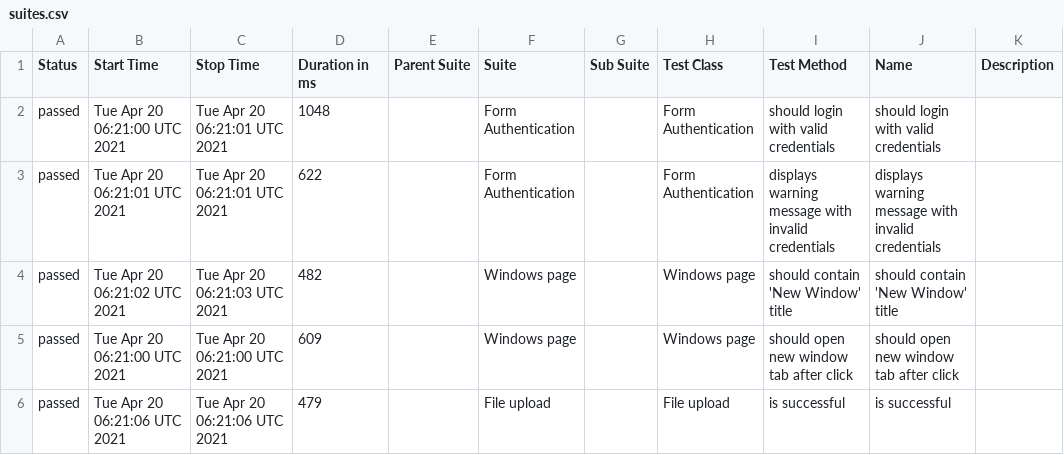
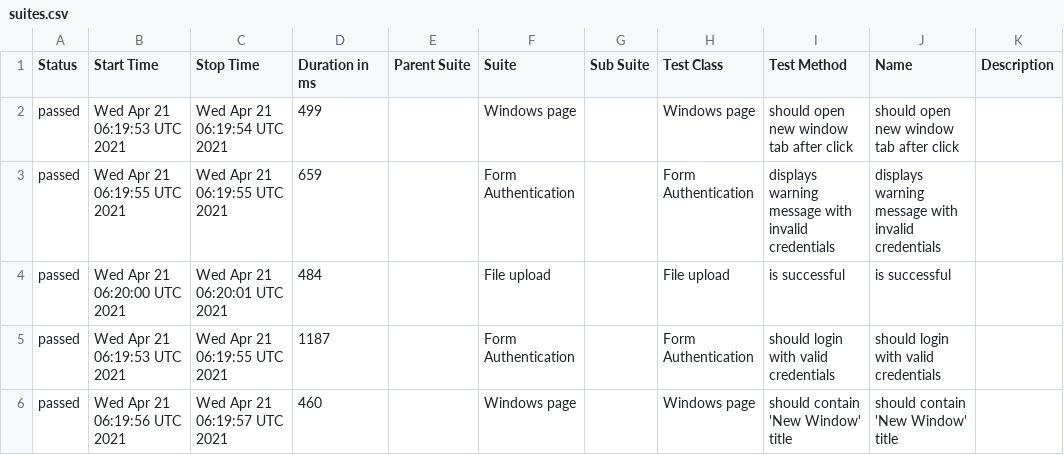
Before and after one commit to isandratskiy/webdriverio5-typescript-draft, a CSV file: data/suites.csv, drawn as a sheet.

```diff
--- a/data/suites.csv
+++ b/data/suites.csv
@@ -1,6 +1,6 @@
 "Status","Start Time","Stop Time","Duration in ms","Parent Suite","Suite","Sub Suite","Test Class","Test Method","Name","Description"
-"passed","Tue Apr 20 06:21:00 UTC 2021","Tue Apr 20 06:21:01 UTC 2021","1048","","Form Authentication","","Form Authentication","should login with valid credentials","should login with valid credentials",""
-"passed","Tue Apr 20 06:21:01 UTC 2021","Tue Apr 20 06:21:01 UTC 2021","622","","Form Authentication","","Form Authentication","displays warning message with invalid credentials","displays warning message with invalid credentials",""
-"passed","Tue Apr 20 06:21:02 UTC 2021","Tue Apr 20 06:21:03 UTC 2021","482","","Windows page","","Windows page","should contain 'New Window' title","should contain 'New Window' title",""
-"passed","Tue Apr 20 06:21:00 UTC 2021","Tue Apr 20 06:21:00 UTC 2021","609","","Windows page","","Windows page","should open new window tab after click","should open new window tab after click",""
-"passed","Tue Apr 20 06:21:06 UTC 2021","Tue Apr 20 06:21:06 UTC 2021","479","","File upload","","File upload","is successful","is successful",""
+"passed","Wed Apr 21 06:19:53 UTC 2021","Wed Apr 21 06:19:54 UTC 2021","499","","Windows page","","Windows page","should open new window tab after click","should open new window tab after click",""
+"passed","Wed Apr 21 06:19:55 UTC 2021","Wed Apr 21 06:19:55 UTC 2021","659","","Form Authentication","","Form Authentication","displays warning message with invalid credentials","displays warning message with invalid credentials",""
+"passed","Wed Apr 21 06:20:00 UTC 2021","Wed Apr 21 06:20:01 UTC 2021","484","","File upload","","File upload","is successful","is successful",""
+"passed","Wed Apr 21 06:19:53 UTC 2021","Wed Apr 21 06:19:55 UTC 2021","1187","","Form Authentication","","Form Authentication","should login with valid credentials","should login with valid credentials",""
+"passed","Wed Apr 21 06:19:56 UTC 2021","Wed Apr 21 06:19:57 UTC 2021","460","","Windows page","","Windows page","should contain 'New Window' title","should contain 'New Window' title",""
```
Also changed, not shown: 18 other files.
